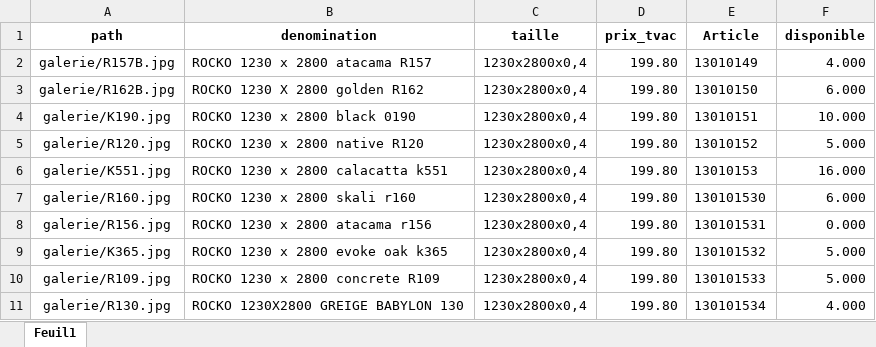
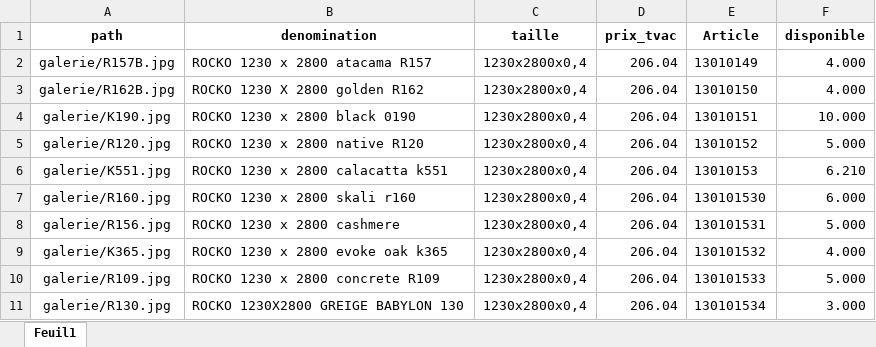
Before and after one commit to Ets-Braconnier/panneaux-rocko, an Excel workbook: prix/prix.xlsx, sheet Feuil1, drawn as a sheet; values as stored, in another font and other column widths than the file's, no borders; the diff names each change by its address in the sheet, - before the commit and + after, or states it on an @@ line.

```diff
--- a/prix/prix.xlsx (sheet Feuil1)
+++ b/prix/prix.xlsx (sheet Feuil1)
-D2:D11 (prix_tvac): 199.80
+D2:D11 (prix_tvac): 206.04
-F3 (disponible): 6.000
+F3 (disponible): 4.000
-F6 (disponible): 16.000
+F6 (disponible): 6.210
-B8 (denomination): ROCKO 1230 x 2800 atacama r156
+B8 (denomination): ROCKO 1230 x 2800 cashmere
-F8 (disponible): 0.000
+F8 (disponible): 5.000
-F9 (disponible): 5.000
+F9 (disponible): 4.000
-F11 (disponible): 4.000
+F11 (disponible): 3.000
```
Also changed, not shown: 3 other files.
